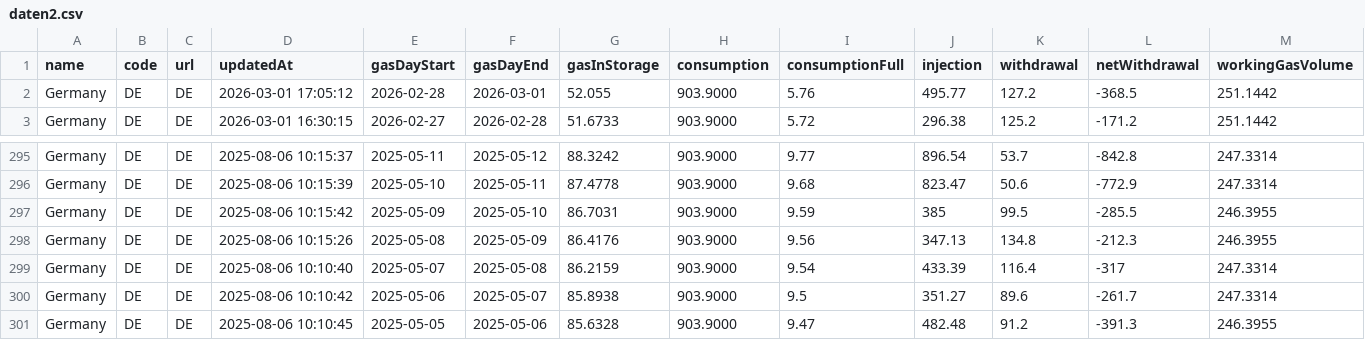
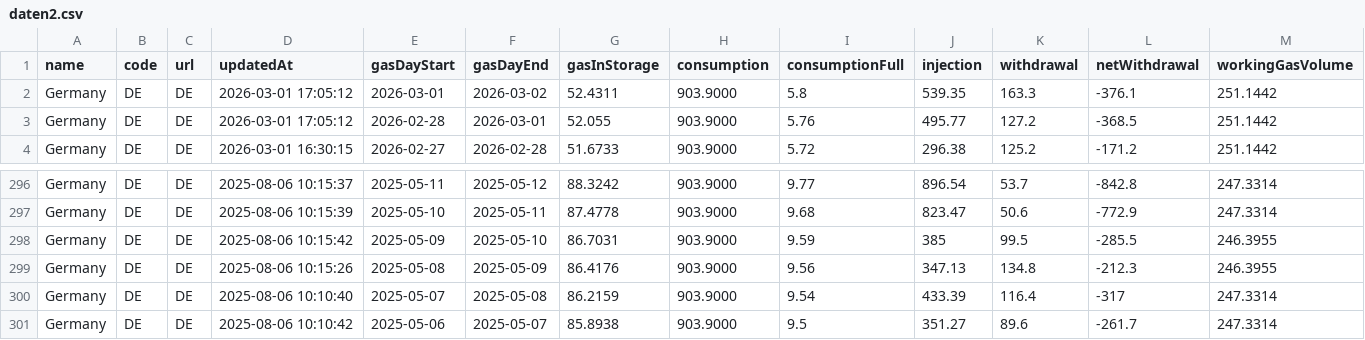
Before and after one commit to milahu/gasspeicher-deutschland, a CSV file: daten2.csv, drawn as a sheet; only a part is shown, gaps mark what is left out; removed rows and columns are numbered as before the commit, all else as after; rows hold the shown columns only; the diff names each change by its address in the sheet, - before the commit and + after, or states it on an @@ line.

Commit message:
update 2026-02-27

```diff
--- a/daten2.csv
+++ b/daten2.csv
+row 2: Germany | DE | DE | 2026-03-01 17:05:12 | 2026-03-01 | 2026-03-02 | 52.4311 | 903.9000 | 5.8 | 539.35 | 163.3 | -376.1 | 251.1442
-row 301: Germany | DE | DE | 2025-08-06 10:10:45 | 2025-05-05 | 2025-05-06 | 85.6328 | 903.9000 | 9.47 | 482.48 | 91.2 | -391.3 | 246.3955
```
